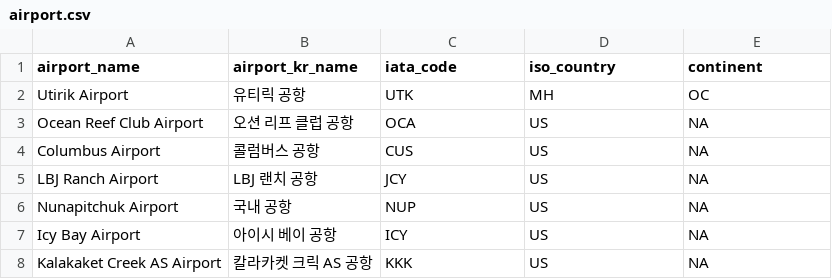
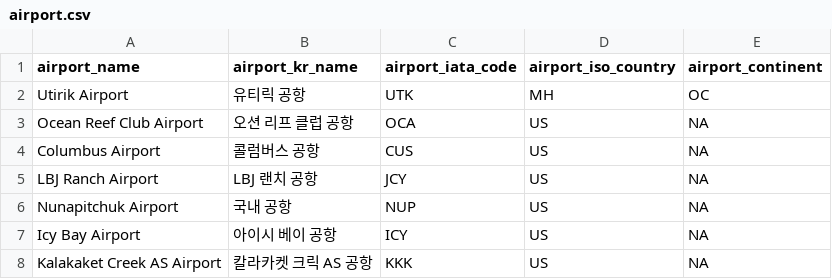
Before and after one commit to WeetProject/Weet, a CSV file: testCSV/airport.csv, drawn as a sheet; only a part is shown.

```diff
--- a/testCSV/airport.csv
+++ b/testCSV/airport.csv
@@ -1,2 +1,2 @@
-airport_name,airport_kr_name,iata_code,iso_country,continent
+airport_name,airport_kr_name,airport_iata_code,airport_iso_country,airport_continent
 Utirik Airport,유티릭 공항,UTK,MH,OC
```
Also changed, not shown: 4 other files.
